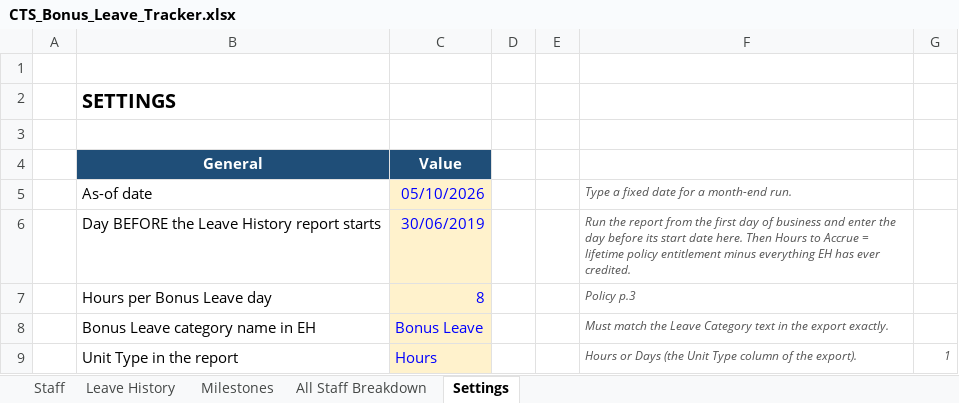
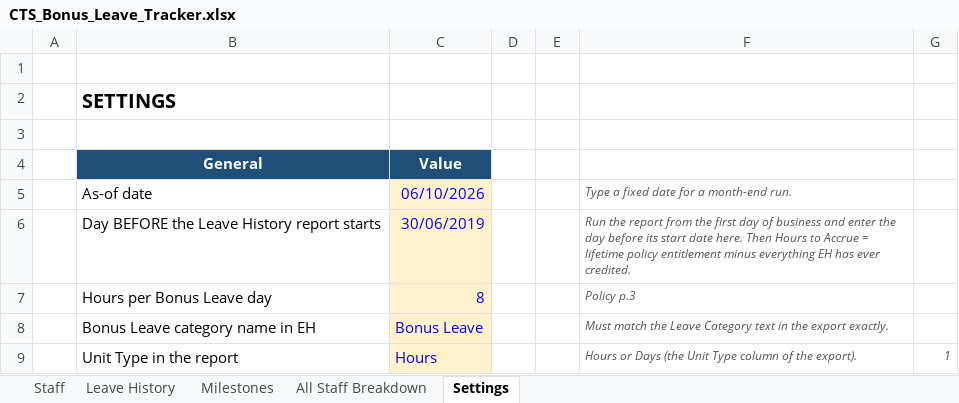
Before and after one commit to WesleyNelson-O33/Claude, an Excel workbook: CTS_Bonus_Leave_Tracker.xlsx, sheet Settings, drawn as a sheet; only a part is shown; values as stored, in another font and other column widths than the file's, no borders; conditional formats not drawn; the diff names each change by its address in the sheet, - before the commit and + after, or states it on an @@ line.

```diff
--- a/CTS_Bonus_Leave_Tracker.xlsx (sheet Settings)
+++ b/CTS_Bonus_Leave_Tracker.xlsx (sheet Settings)
-C5: 05/10/2026
+C5: 06/10/2026
```
Also changed, not shown: sheet Staff, sheet All Staff Breakdown, sheet Milestones, formulas that keep their value, hidden cells, 4 other files.
